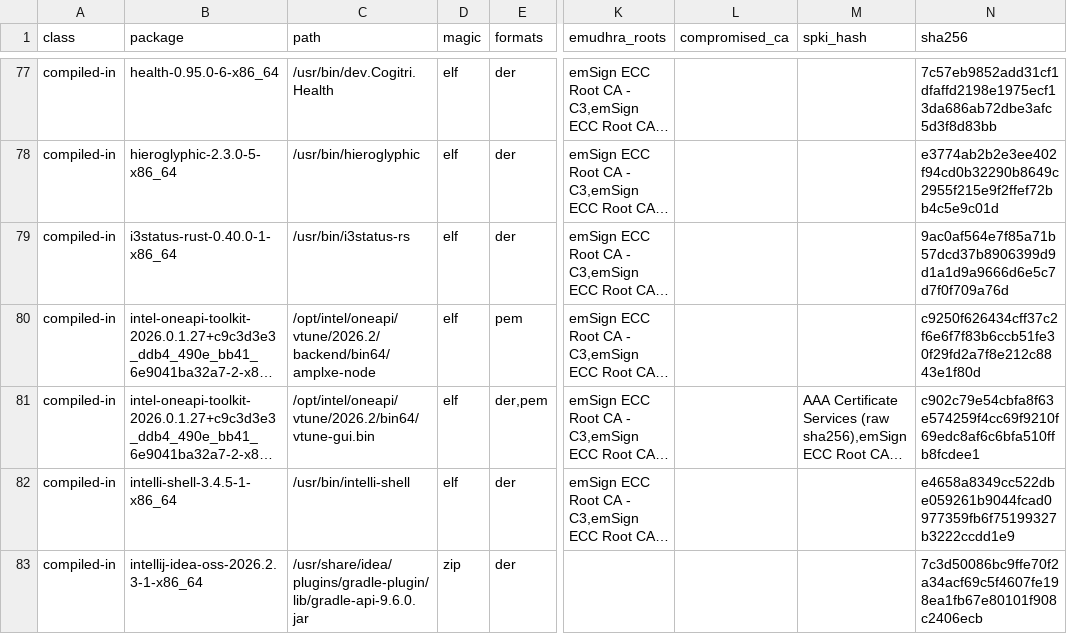
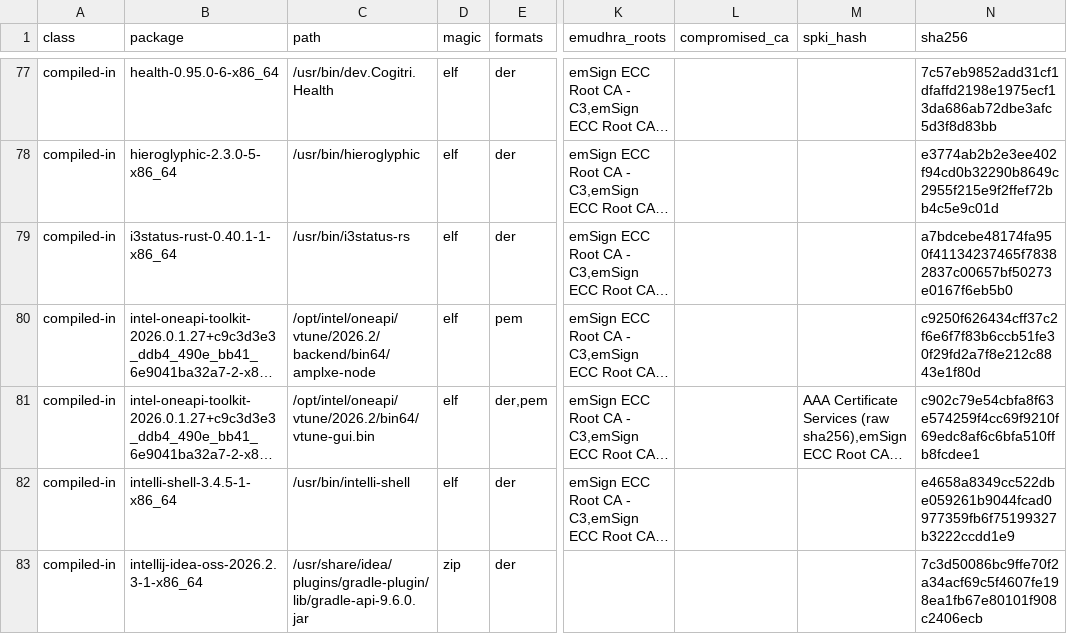
Before and after one commit to 0x9fff00/cacert-scan, a TSV file: report-arch/findings.tsv, drawn as a sheet; only a part is shown, gaps mark what is left out; long unchanged cells end in …; the diff covers the shown part only; the diff names each change by its address in the sheet, - before the commit and + after, or states it on an @@ line.

```diff
--- a/report-arch/findings.tsv
+++ b/report-arch/findings.tsv
-B79 (package): i3status-rust-0.40.0-1-x86_64
+B79 (package): i3status-rust-0.40.1-1-x86_64
-N79 (sha256): 9ac0af564e7f85a71b57dcd37b8906399d9d1a1d9a9666d6e5c7d7f0f709a76d
+N79 (sha256): a7bdcebe48174fa950f41134237465f78382837c00657bf50273e0167f6eb5b0
```
Also changed, not shown: 3 added rows and 13 edited cells elsewhere in this file, report-arch/packages.tsv, 2 other files.
